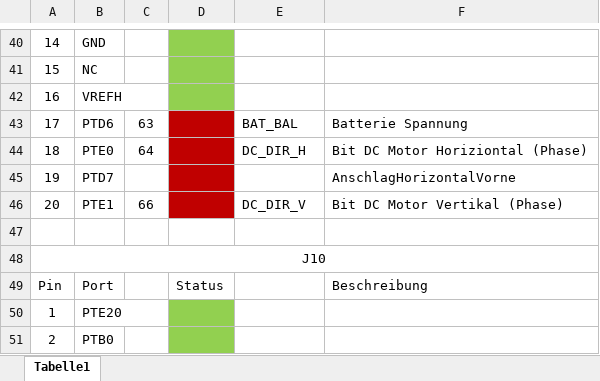
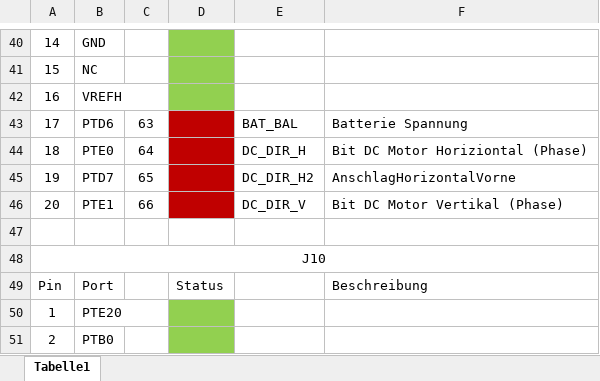
Before and after one commit to tdnieder/PREN2_ET, an Excel workbook: FRDM KL25Z Pin besetzung.xlsx, sheet Tabelle1, drawn as a sheet; only a part is shown, gaps mark what is left out; values as stored, in another font and other column widths than the file's, no borders; the diff names each change by its address in the sheet, - before the commit and + after, or states it on an @@ line.

Commit message:
pin belegung vervollständigt

```diff
--- a/FRDM KL25Z Pin besetzung.xlsx (sheet Tabelle1)
+++ b/FRDM KL25Z Pin besetzung.xlsx (sheet Tabelle1)
-C45: (empty)
+C45: 65
-E45: (empty)
+E45: DC_DIR_H2
```
